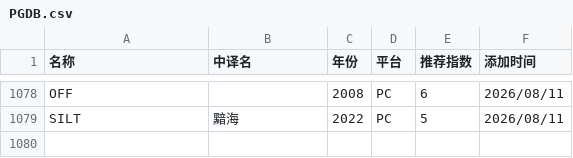
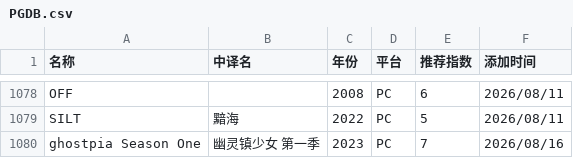
Before and after one commit to pqr-gaming/pqr-gaming.github.io, a CSV file: PGDB.csv, drawn as a sheet; only a part is shown, gaps mark what is left out.

Commit message:
add new entry

```diff
--- a/PGDB.csv
+++ b/PGDB.csv
@@ -1079 +1079,2 @@ OFF,,2008,PC,6,2026/08/11
 SILT,黯海,2022,PC,5,2026/08/11
+ghostpia Season One,幽灵镇少女 第一季,2023,PC,7,2026/08/16
```
